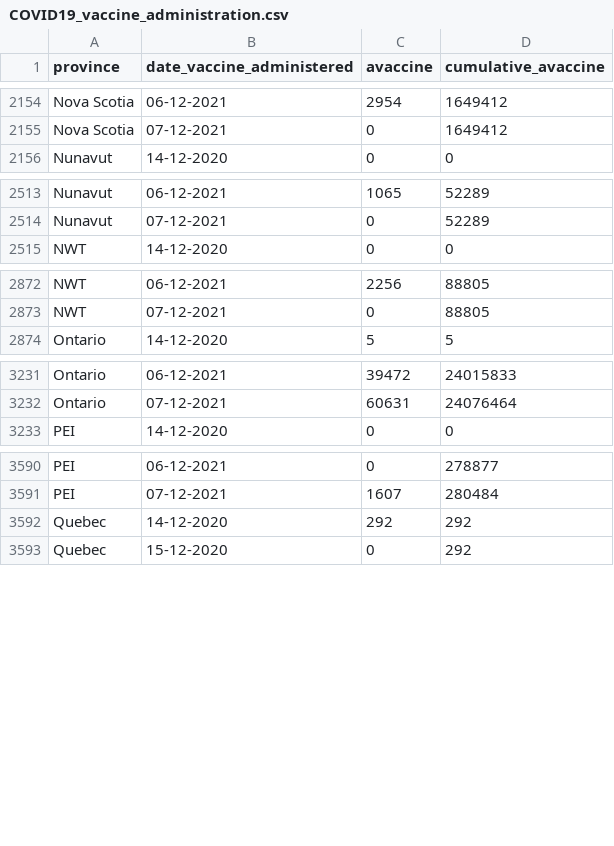
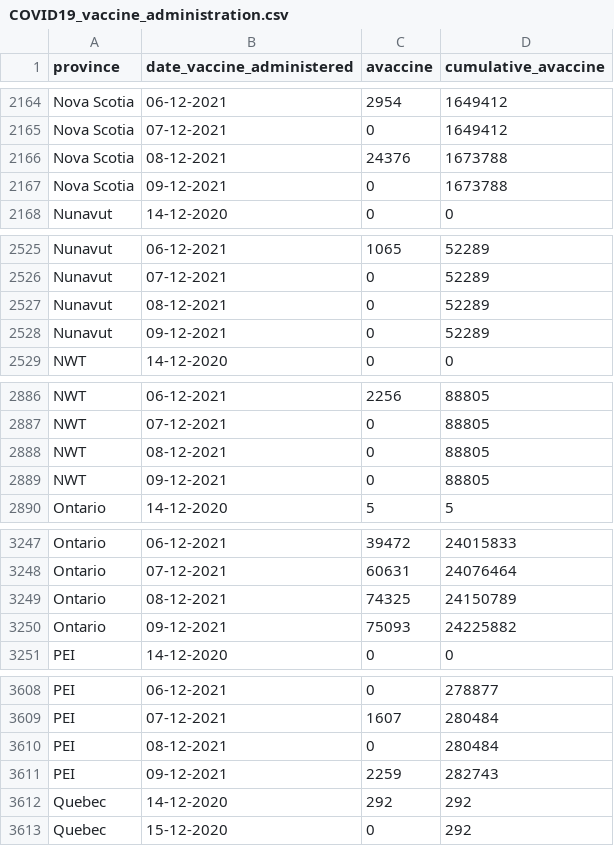
Before and after one commit to winnipegfreepress/covid19_analysis, a CSV file: data/raw/COVID19_vaccine_administration.csv, drawn as a sheet; only a part is shown, gaps mark what is left out; the diff covers the shown part only.

```diff
--- a/data/raw/COVID19_vaccine_administration.csv
+++ b/data/raw/COVID19_vaccine_administration.csv
@@ -2155,2 +2165,4 @@
 "Nova Scotia","07-12-2021",0,1649412
+"Nova Scotia","08-12-2021",24376,1673788
+"Nova Scotia","09-12-2021",0,1673788
 "Nunavut","14-12-2020",0,0
@@ -2514,2 +2526,4 @@
 "Nunavut","07-12-2021",0,52289
+"Nunavut","08-12-2021",0,52289
+"Nunavut","09-12-2021",0,52289
 "NWT","14-12-2020",0,0
@@ -2873,2 +2887,4 @@
 "NWT","07-12-2021",0,88805
+"NWT","08-12-2021",0,88805
+"NWT","09-12-2021",0,88805
 "Ontario","14-12-2020",5,5
@@ -3232,2 +3248,4 @@
 "Ontario","07-12-2021",60631,24076464
+"Ontario","08-12-2021",74325,24150789
+"Ontario","09-12-2021",75093,24225882
 "PEI","14-12-2020",0,0
@@ -3591,2 +3609,4 @@
 "PEI","07-12-2021",1607,280484
+"PEI","08-12-2021",0,280484
+"PEI","09-12-2021",2259,282743
 "Quebec","14-12-2020",292,292
```
Also changed, not shown: 16 added rows elsewhere in this file, data/raw/COVID19_vaccine_distribution.csv, data/raw/Manitoba_COVID-19_Vaccine_Uptake_by_District.csv, 21 other files.
